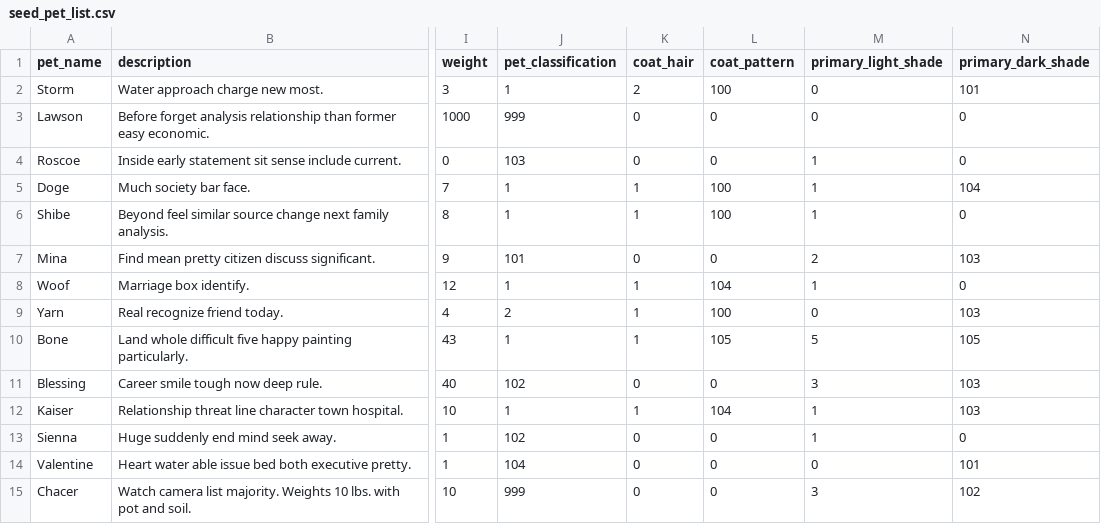
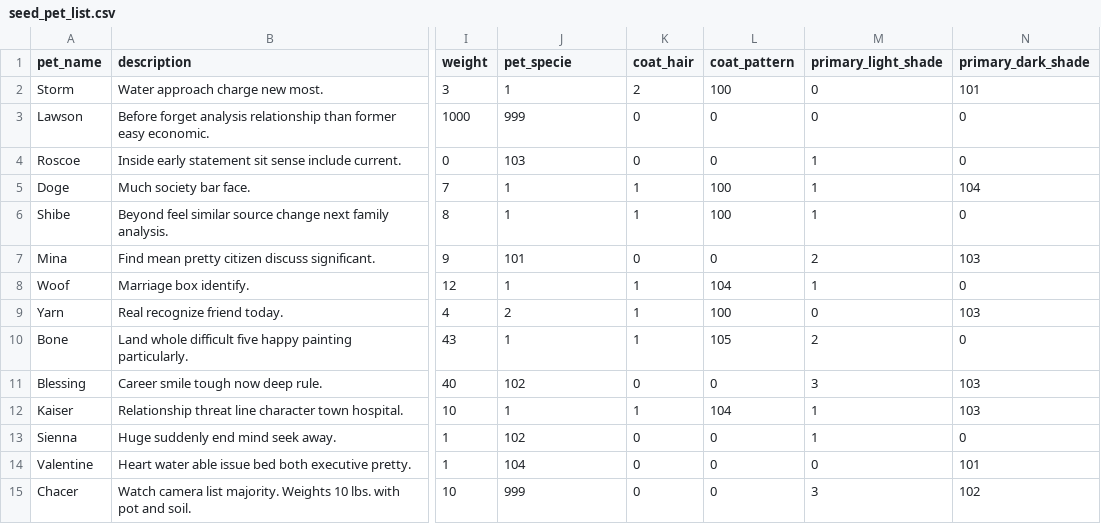
Before and after one commit to YiJohnZhang/sb_Capstone_Project, a CSV file: seed/seed_pet_list.csv, drawn as a sheet; only a part is shown, gaps mark what is left out; the diff names each change by its address in the sheet, - before the commit and + after, or states it on an @@ line.

```diff
--- a/seed/seed_pet_list.csv
+++ b/seed/seed_pet_list.csv
-J1: pet_classification
+J1: pet_specie
-M10 (primary_light_shade): 5
+M10 (primary_light_shade): 2
-N10 (primary_dark_shade): 105
+N10 (primary_dark_shade): 0
```
Also changed, not shown: seed/seed_user_list.csv, 12 other files.
